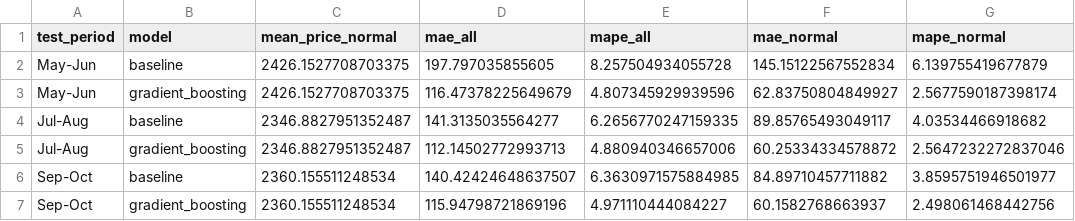
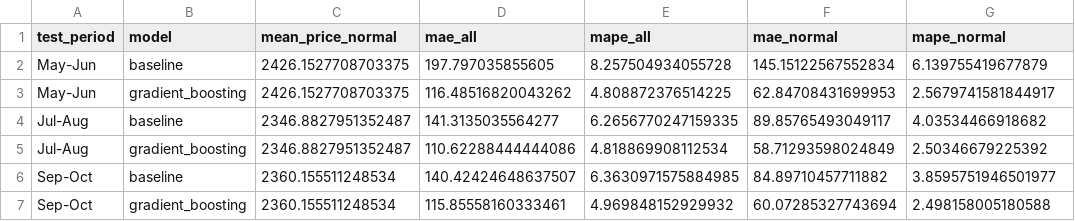
Before and after one commit to OM4R0/ml-job, a CSV file: outputs/cv_results.csv, drawn as a sheet.

```diff
--- a/outputs/cv_results.csv
+++ b/outputs/cv_results.csv
@@ -2,6 +2,6 @@ test_period,model,mean_price_normal,mae_all,mape_all,mae_normal,mape_normal
 May-Jun,baseline,2426.1527708703375,197.797035855605,8.257504934055728,145.15122567552834,6.139755419677879
-May-Jun,gradient_boosting,2426.1527708703375,116.47378225649679,4.807345929939596,62.83750804849927,2.5677590187398174
+May-Jun,gradient_boosting,2426.1527708703375,116.48516820043262,4.808872376514225,62.84708431699953,2.5679741581844917
 Jul-Aug,baseline,2346.8827951352487,141.3135035564277,6.2656770247159335,89.85765493049117,4.03534466918682
-Jul-Aug,gradient_boosting,2346.8827951352487,112.14502772993713,4.880940346657006,60.25334334578872,2.5647232272837046
+Jul-Aug,gradient_boosting,2346.8827951352487,110.62288444444086,4.818869908112534,58.71293598024849,2.50346679225392
 Sep-Oct,baseline,2360.155511248534,140.42424648637507,6.3630971575884985,84.89710457711882,3.8595751946501977
-Sep-Oct,gradient_boosting,2360.155511248534,115.94798721869196,4.971110444084227,60.1582768663937,2.498061468442756
+Sep-Oct,gradient_boosting,2360.155511248534,115.85558160333461,4.969848152929932,60.07285327743694,2.498158005180588
```
Also changed, not shown: outputs/december_predictions.csv, outputs/feature_importance.csv, 3 other files.
